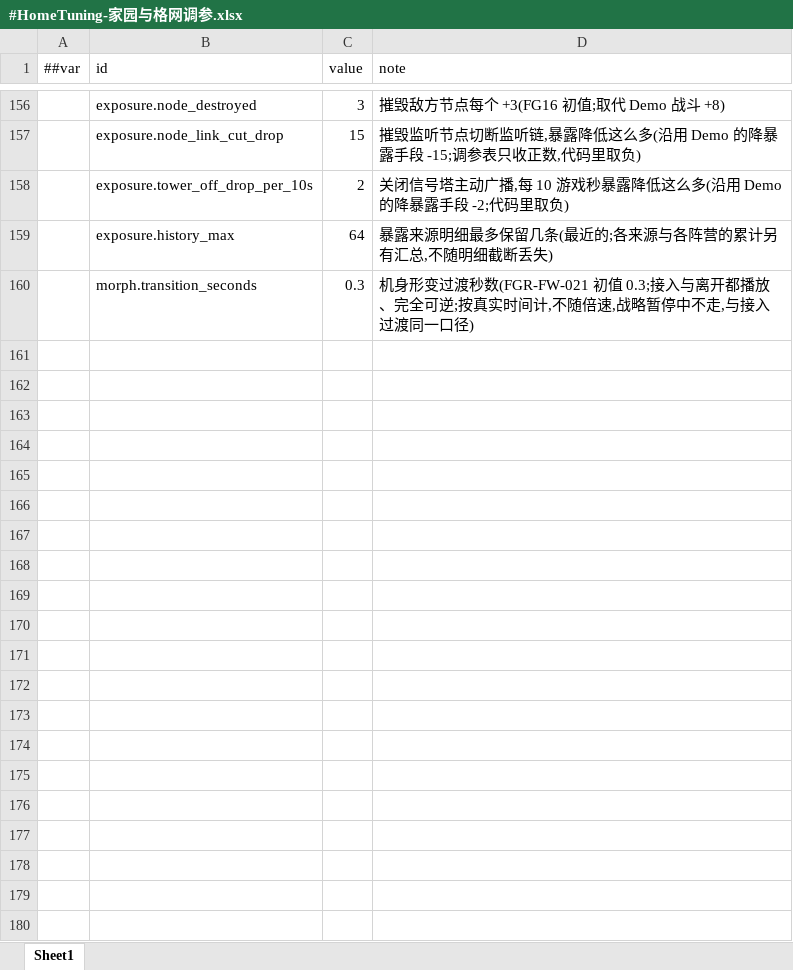
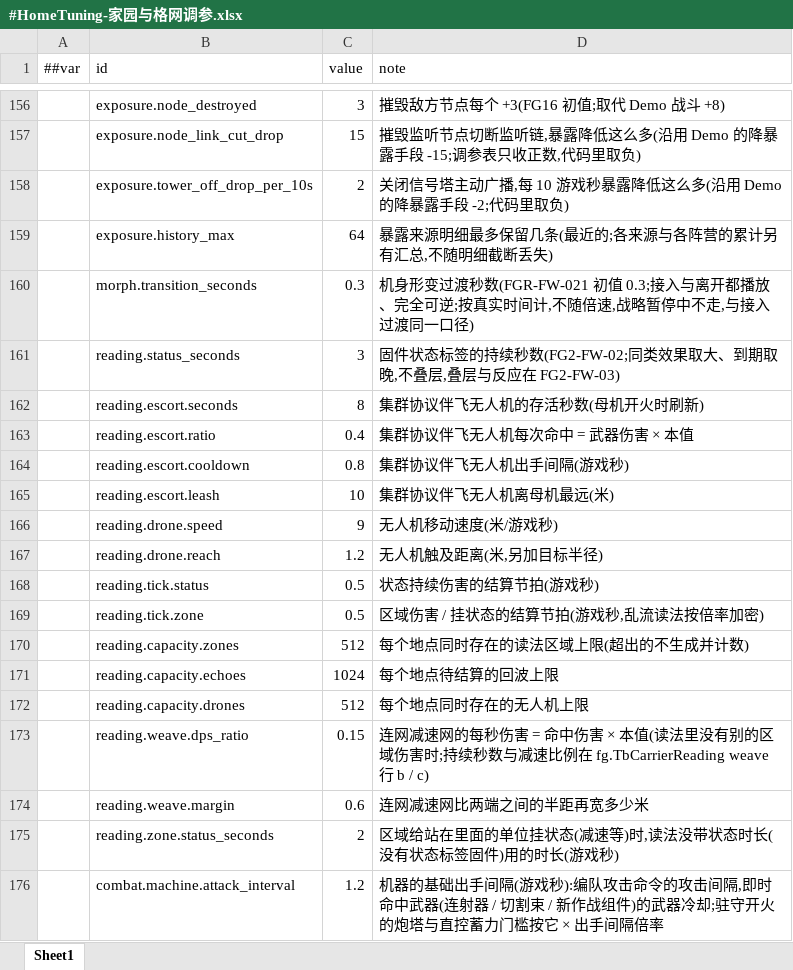
Before and after one commit to silencebin1993/TEngine, an Excel workbook: Configs/GameConfig/Datas/fg/#HomeTuning-家园与格网调参.xlsx, sheet Sheet1, drawn as a sheet; only a part is shown, gaps mark what is left out; values as stored, in another font and other column widths than the file's, no borders; the diff names each change by its address in the sheet, - before the commit and + after, or states it on an @@ line.

```diff
--- a/Configs/GameConfig/Datas/fg/#HomeTuning-家园与格网调参.xlsx (sheet Sheet1)
+++ b/Configs/GameConfig/Datas/fg/#HomeTuning-家园与格网调参.xlsx (sheet Sheet1)
+row 161:  | reading.status_seconds | 3 | 固件状态标签的持续秒数(FG2-FW-02;同类效果取大、到期取晚,不叠层,叠层与反应在 FG2-FW-03)
+row 162:  | reading.escort.seconds | 8 | 集群协议伴飞无人机的存活秒数(母机开火时刷新)
+row 163:  | reading.escort.ratio | 0.4 | 集群协议伴飞无人机每次命中 = 武器伤害 × 本值
+row 164:  | reading.escort.cooldown | 0.8 | 集群协议伴飞无人机出手间隔(游戏秒)
+row 165:  | reading.escort.leash | 10 | 集群协议伴飞无人机离母机最远(米)
+row 166:  | reading.drone.speed | 9 | 无人机移动速度(米/游戏秒)
+row 167:  | reading.drone.reach | 1.2 | 无人机触及距离(米,另加目标半径)
+row 168:  | reading.tick.status | 0.5 | 状态持续伤害的结算节拍(游戏秒)
+row 169:  | reading.tick.zone | 0.5 | 区域伤害 / 挂状态的结算节拍(游戏秒,乱流读法按倍率加密)
+row 170:  | reading.capacity.zones | 512 | 每个地点同时存在的读法区域上限(超出的不生成并计数)
+row 171:  | reading.capacity.echoes | 1024 | 每个地点待结算的回波上限
+row 172:  | reading.capacity.drones | 512 | 每个地点同时存在的无人机上限
+row 173:  | reading.weave.dps_ratio | 0.15 | 连网减速网的每秒伤害 = 命中伤害 × 本值(读法里没有别的区域伤害时;持续秒数与减速比例在 fg.TbCarrierReading weave 行 b / c)
+row 174:  | reading.weave.margin | 0.6 | 连网减速网比两端之间的半距再宽多少米
+row 175:  | reading.zone.status_seconds | 2 | 区域给站在里面的单位挂状态(减速等)时,读法没带状态时长(没有状态标签固件)用的时长(游戏秒)
+row 176:  | combat.machine.attack_interval | 1.2 | 机器的基础出手间隔(游戏秒):编队攻击命令的攻击间隔,即时命中武器(连射器 / 切割束 / 新作战组件)的武器冷却;驻守开火的炮塔与直控蓄力门槛按它 × 出手间隔倍率
```
Also changed, not shown: Configs/GameConfig/Datas/fg/#FirmwareKind-固件种类.xlsx, Configs/GameConfig/Datas/fg/#LocText-本地化文本.xlsx, 52 other files.
